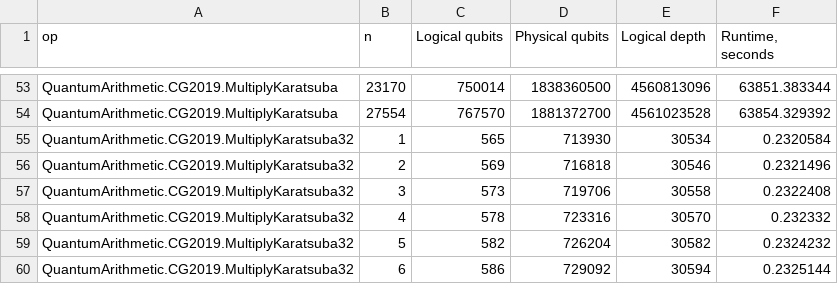
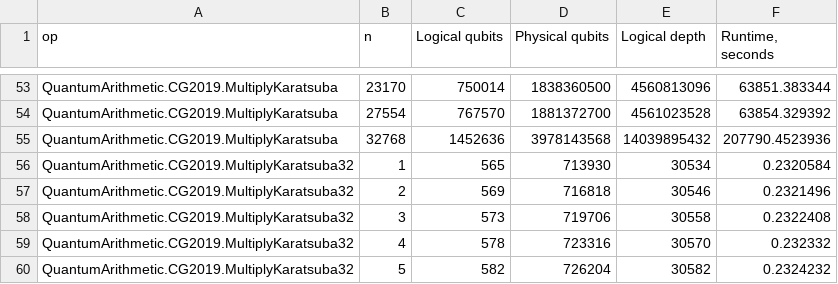
Before and after one commit to fedimser/quant-arith-re, a CSV file: resource_estimate/results/estimate_resources_multiply.csv, drawn as a sheet; only a part is shown, gaps mark what is left out; the shorter side is filled out with more unchanged rows; the diff names each change by its address in the sheet, - before the commit and + after, or states it on an @@ line.

```diff
--- a/resource_estimate/results/estimate_resources_multiply.csv
+++ b/resource_estimate/results/estimate_resources_multiply.csv
+row 55: QuantumArithmetic.CG2019.MultiplyKaratsuba | 32768 | 1452636 | 3978143568 | 14039895432 | 207790.4523936
```
Also changed, not shown: resource_estimate/results/estimate_resources_divide.csv, 3 other files.
